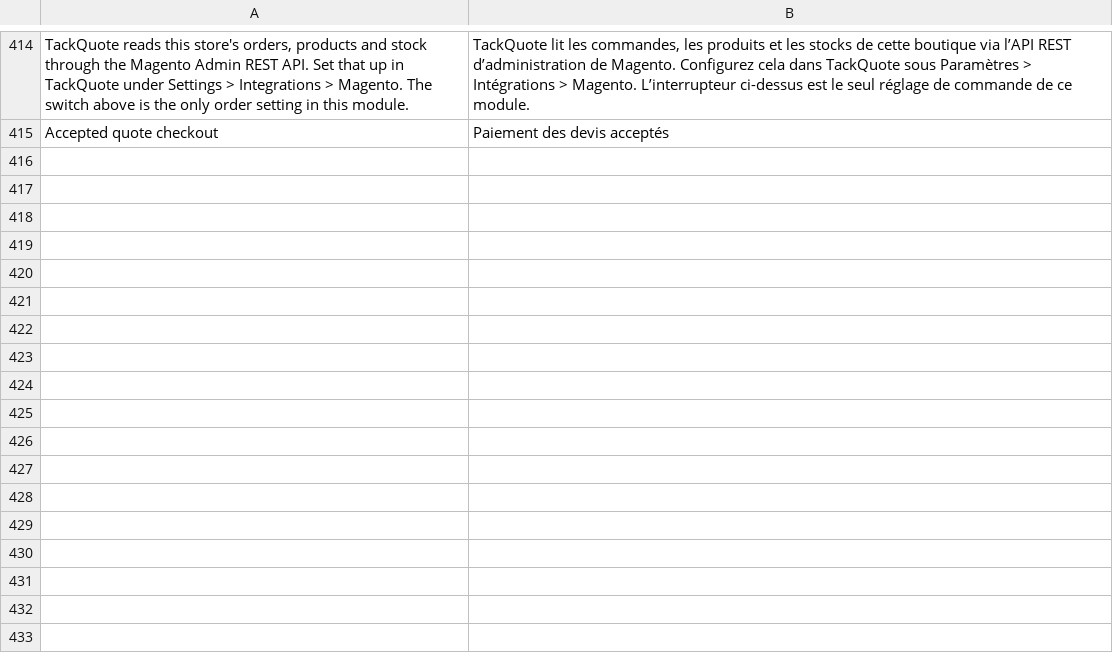
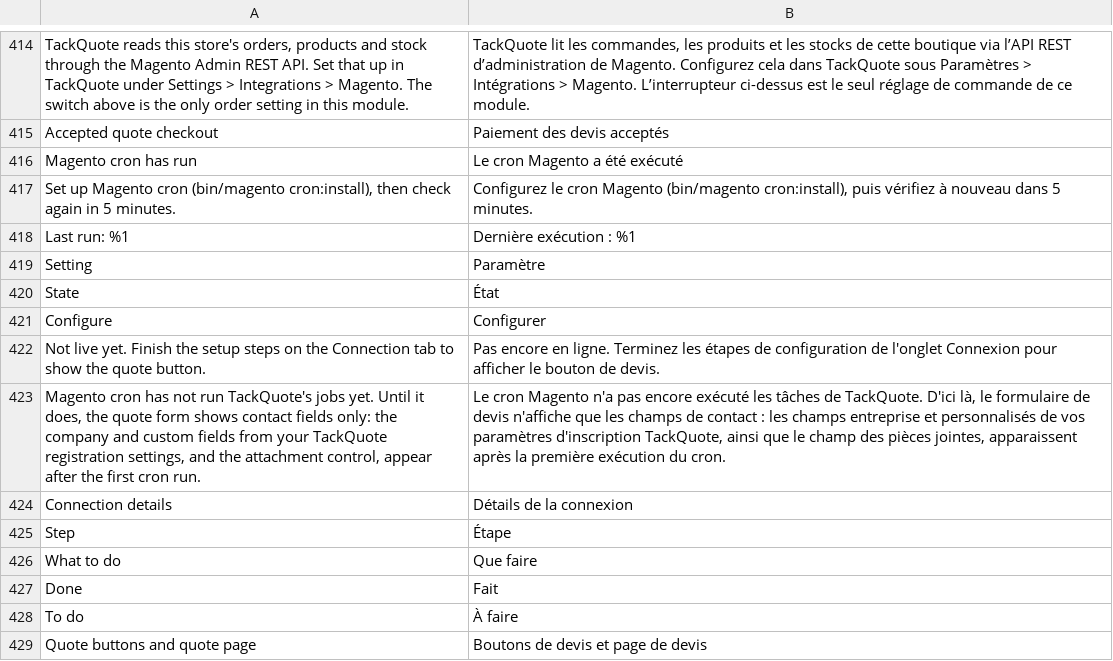
Before and after one commit to tackquote/magento-extension, a CSV file: i18n/fr_FR.csv, drawn as a sheet; only a part is shown, gaps mark what is left out; the diff names each change by its address in the sheet, - before the commit and + after, or states it on an @@ line.

```diff
--- a/i18n/fr_FR.csv
+++ b/i18n/fr_FR.csv
+row 416: Magento cron has run | Le cron Magento a été exécuté
+row 417: Set up Magento cron (bin/magento cron:install), then check again in 5 minutes. | Configurez le cron Magento (bin/magento cron:install), puis vérifiez à nouveau dans 5 minutes.
+row 418: Last run: %1 | Dernière exécution : %1
+row 419: Setting | Paramètre
+row 420: State | État
+row 421: Configure | Configurer
+row 422: Not live yet. Finish the setup steps on the Connection tab to show the quote button. | Pas encore en ligne. Terminez les étapes de configuration de l'onglet Connexion pour afficher le bouton de devis.
+row 423: Magento cron has not run TackQuote's jobs yet. Until it does, the quote form shows contact fields only: the company and custom fields from your TackQuote registration settings, and the attachment control, appear after the first cron run. | Le cron Magento n'a pas encore exécuté les tâches de TackQuote. D'ici là, le formulaire de devis n'affiche que les champs de contact : les champs entreprise et personnalisés de vos paramètres d'inscription TackQuote, ainsi que le champ des pièces jointes, apparaissent après la première exécution du cron.
+row 424: Connection details | Détails de la connexion
+row 425: Step | Étape
+row 426: What to do | Que faire
+row 427: Done | Fait
+row 428: To do | À faire
+row 429: Quote buttons and quote page | Boutons de devis et page de devis
```
Also changed, not shown: i18n/de_DE.csv, i18n/es_ES.csv, 23 other files.
